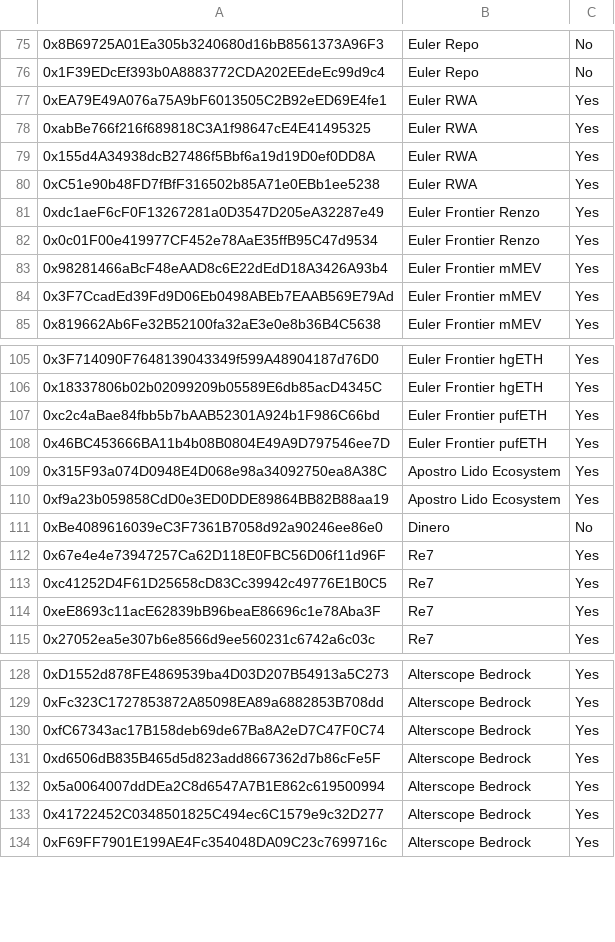
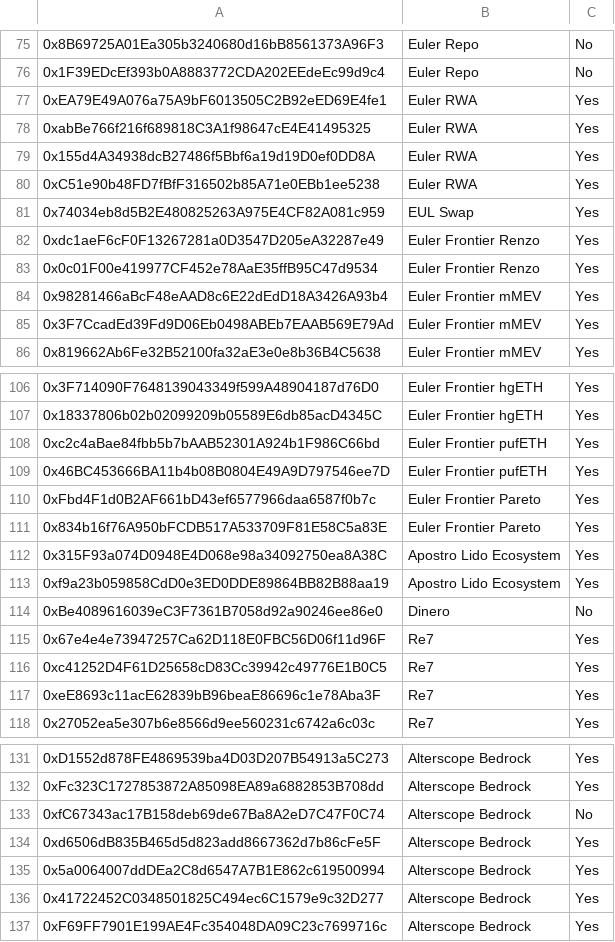
Before and after one commit to euler-xyz/evk-periphery, a CSV file: script/production/mainnet/governedPerspectiveVaults/GovernedPerspectiveVaults.csv, drawn as a sheet; only a part is shown, gaps mark what is left out; addresses are those after the commit; the diff names each change by its address in the sheet, - before the commit and + after, or states it on an @@ line.

Commit message:
feat: vaults whitelisting

```diff
--- a/script/production/mainnet/governedPerspectiveVaults/GovernedPerspectiveVaults.csv
+++ b/script/production/mainnet/governedPerspectiveVaults/GovernedPerspectiveVaults.csv
+row 81: 0x74034eb8d5B2E480825263A975E4CF82A081c959 | EUL Swap | Yes
+row 110: 0xFbd4F1d0B2AF661bD43ef6577966daa6587f0b7c | Euler Frontier Pareto | Yes
+row 111: 0x834b16f76A950bFCDB517A533709F81E58C5a83E | Euler Frontier Pareto | Yes
-C133: Yes
+C133: No
```
Also changed, not shown: script/production/base/governedPerspectiveVaults/GovernedPerspectiveVaults.csv.
